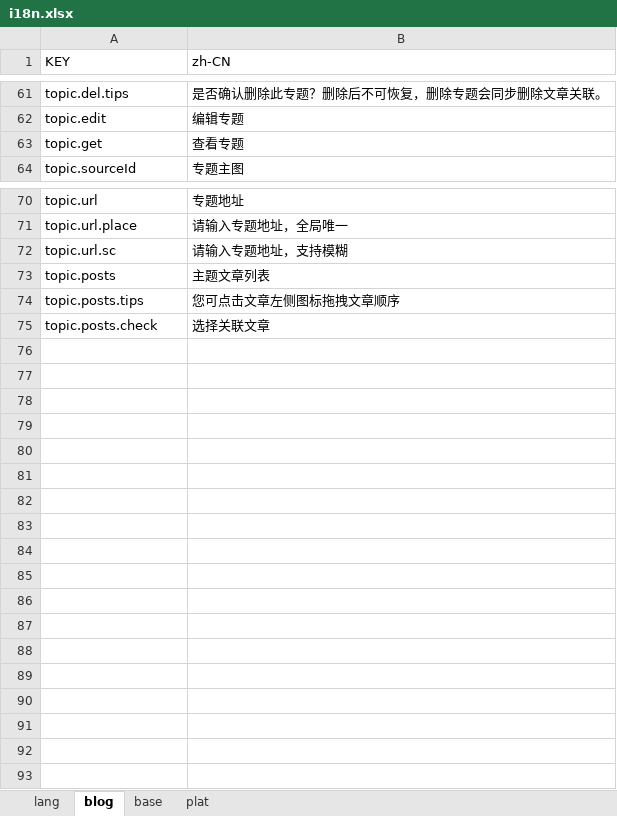
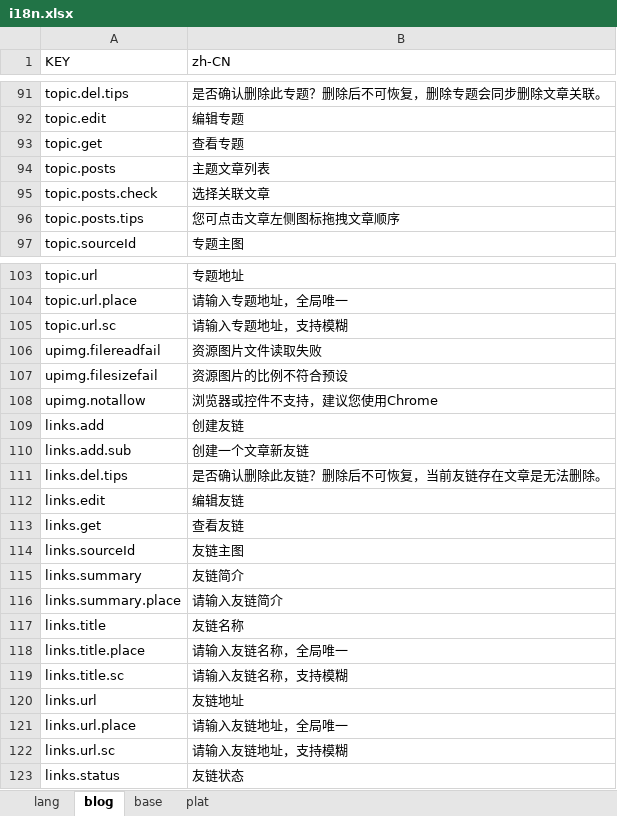
Before and after one commit to mebugs/mebugs.com, an Excel workbook: admin-ui/src/locale/i18n.xlsx, sheet blog, drawn as a sheet; only a part is shown, gaps mark what is left out; values as stored, in another font and other column widths than the file's, no borders; the diff covers the shown part only; the diff names each change by its address in the sheet, - before the commit and + after, or states it on an @@ line.

```diff
--- a/admin-ui/src/locale/i18n.xlsx (sheet blog)
+++ b/admin-ui/src/locale/i18n.xlsx (sheet blog)
@@ row 73 moved to row 94: topic.posts @@
@@ row 75 moved to row 95: topic.posts.check @@
@@ row 74 moved to row 96: topic.posts.tips @@
@@ row 56 moved to row 106: upimg.filereadfail @@
@@ row 57 moved to row 107: upimg.filesizefail @@
@@ row 58 moved to row 108: upimg.notallow @@
+row 109: links.add | 创建友链
+row 110: links.add.sub | 创建一个文章新友链
+row 111: links.del.tips | 是否确认删除此友链？删除后不可恢复，当前友链存在文章是无法删除。
+row 112: links.edit | 编辑友链
+row 113: links.get | 查看友链
+row 114: links.sourceId | 友链主图
+row 115: links.summary | 友链简介
+row 116: links.summary.place | 请输入友链简介
+row 117: links.title | 友链名称
+row 118: links.title.place | 请输入友链名称，全局唯一
+row 119: links.title.sc | 请输入友链名称，支持模糊
+row 120: links.url | 友链地址
+row 121: links.url.place | 请输入友链地址，全局唯一
+row 122: links.url.sc | 请输入友链地址，支持模糊
+row 123: links.status | 友链状态
```
Also changed, not shown: 33 added rows elsewhere in this sheet, sheet base, admin/src/zoom/respCode/response_code.xlsx, 32 other files.
